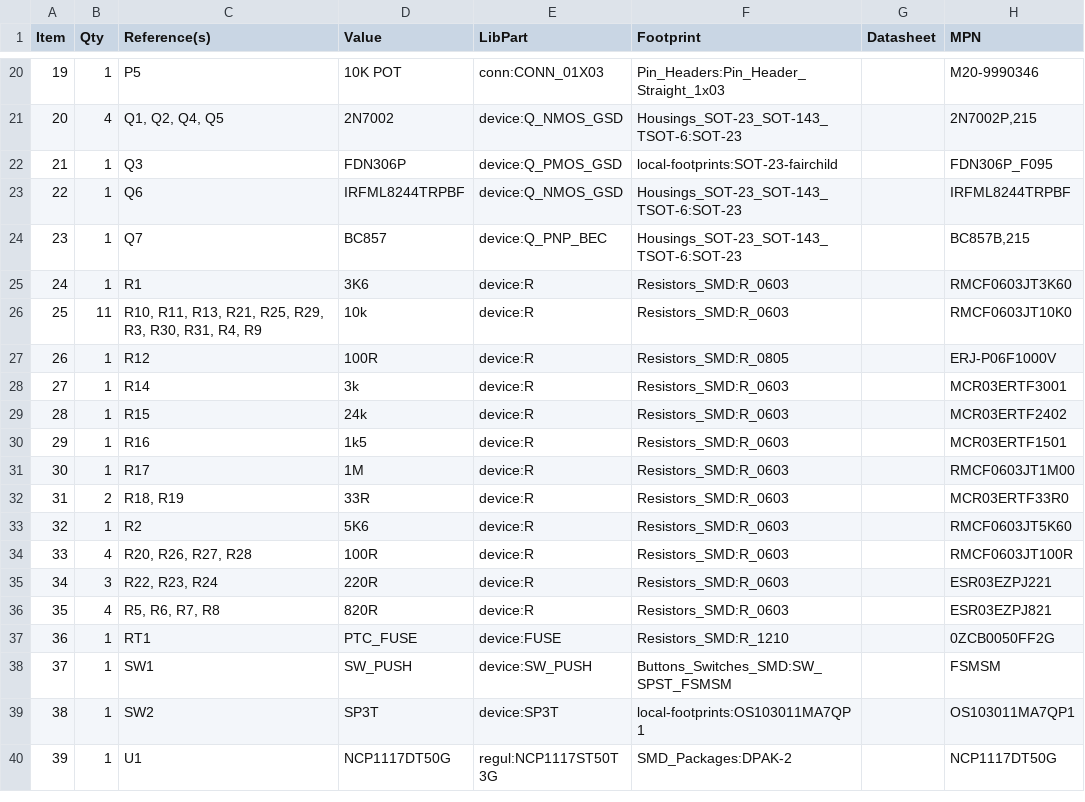
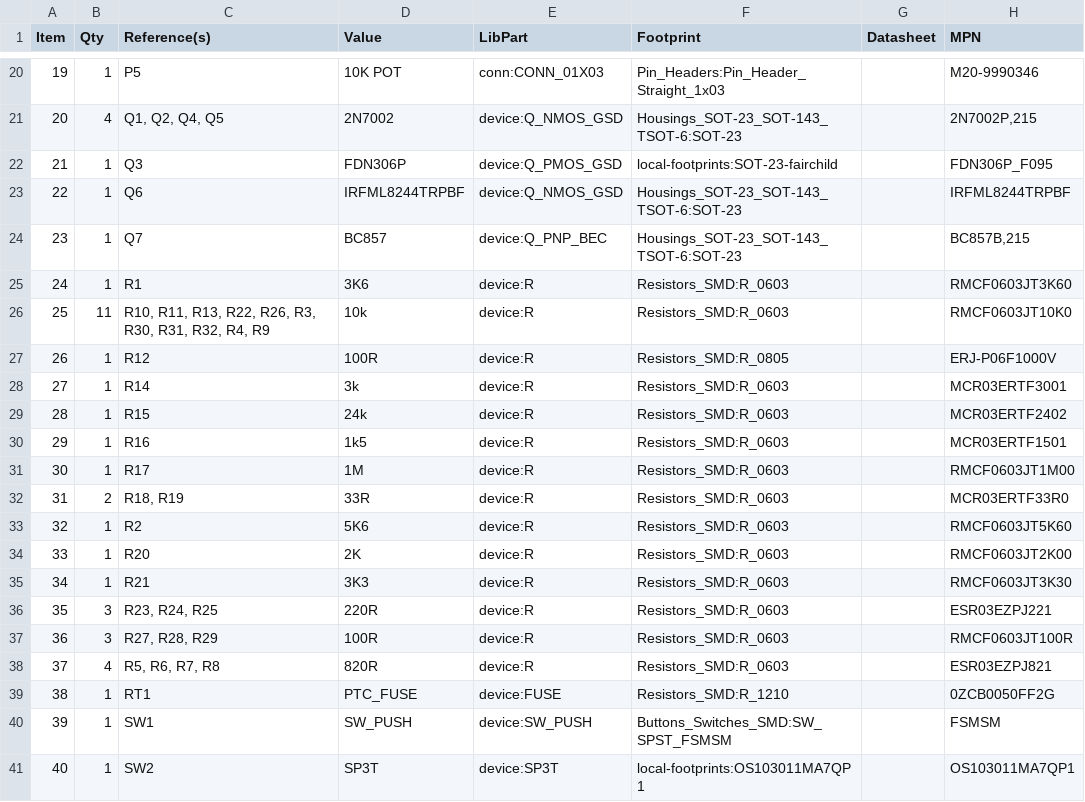
Before and after one commit to mod-audio/cc-hw-expression-pedal-LEGACY, a CSV file: hw-design/board/expression-pedal.csv, drawn as a sheet; only a part is shown, gaps mark what is left out; the shorter side is filled out with more unchanged rows; removed rows and columns are numbered as before the commit, all else as after; the diff names each change by its address in the sheet, - before the commit and + after, or states it on an @@ line.

```diff
--- a/hw-design/board/expression-pedal.csv
+++ b/hw-design/board/expression-pedal.csv
-C26 (Reference(s)): …R11, R13, R21, R25, R29, R3, R30, R31, R4, R9
+C26 (Reference(s)): …R11, R13, R22, R26, R3, R30, R31, R32, R4, R9
-row 34: 33 | 4 | R20, R26, R27, R28 | 100R | device:R | Resistors_SMD:R_0603 |  | RMCF0603JT100R
+row 34: 33 | 1 | R20 | 2K | device:R | Resistors_SMD:R_0603 |  | RMCF0603JT2K00
+row 35: 34 | 1 | R21 | 3K3 | device:R | Resistors_SMD:R_0603 |  | RMCF0603JT3K30
@@ column A (Item) renumbered from row 36 down @@
-C36 (Reference(s)): R22, R23, R24
+C36 (Reference(s)): R23, R24, R25
+row 37: 36 | 3 | R27, R28, R29 | 100R | device:R | Resistors_SMD:R_0603 |  | RMCF0603JT100R
```
Also changed, not shown: 1 other file.
